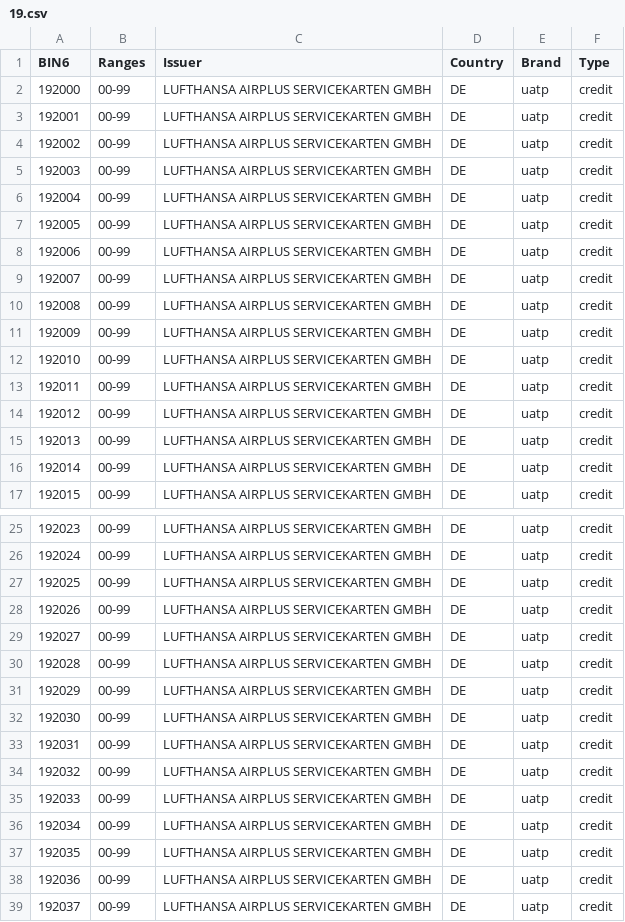
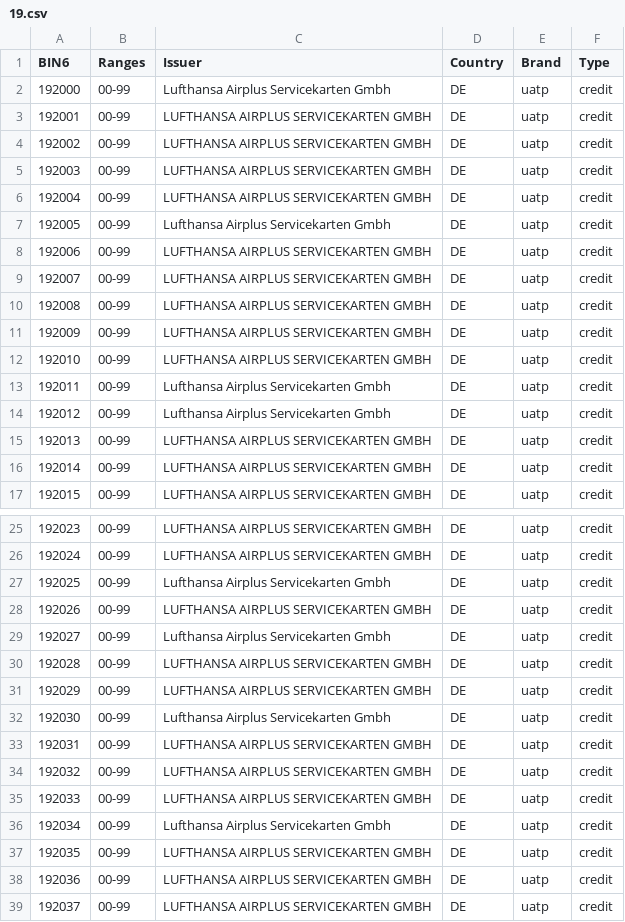
Before and after one commit to Wayproyect/openbiin, a CSV file: functions/data/19.csv, drawn as a sheet; only a part is shown, gaps mark what is left out; the diff covers the shown part only.

```diff
--- a/functions/data/19.csv
+++ b/functions/data/19.csv
@@ -1,3 +1,3 @@
 BIN6,Ranges,Issuer,Country,Brand,Type
-192000,00-99,LUFTHANSA AIRPLUS SERVICEKARTEN GMBH,DE,uatp,credit
+192000,00-99,Lufthansa Airplus Servicekarten Gmbh,DE,uatp,credit
 192001,00-99,LUFTHANSA AIRPLUS SERVICEKARTEN GMBH,DE,uatp,credit
@@ -6,3 +6,3 @@ BIN6,Ranges,Issuer,Country,Brand,Type
 192004,00-99,LUFTHANSA AIRPLUS SERVICEKARTEN GMBH,DE,uatp,credit
-192005,00-99,LUFTHANSA AIRPLUS SERVICEKARTEN GMBH,DE,uatp,credit
+192005,00-99,Lufthansa Airplus Servicekarten Gmbh,DE,uatp,credit
 192006,00-99,LUFTHANSA AIRPLUS SERVICEKARTEN GMBH,DE,uatp,credit
@@ -12,4 +12,4 @@ BIN6,Ranges,Issuer,Country,Brand,Type
 192010,00-99,LUFTHANSA AIRPLUS SERVICEKARTEN GMBH,DE,uatp,credit
-192011,00-99,LUFTHANSA AIRPLUS SERVICEKARTEN GMBH,DE,uatp,credit
-192012,00-99,LUFTHANSA AIRPLUS SERVICEKARTEN GMBH,DE,uatp,credit
+192011,00-99,Lufthansa Airplus Servicekarten Gmbh,DE,uatp,credit
+192012,00-99,Lufthansa Airplus Servicekarten Gmbh,DE,uatp,credit
 192013,00-99,LUFTHANSA AIRPLUS SERVICEKARTEN GMBH,DE,uatp,credit
@@ -26,8 +26,8 @@ BIN6,Ranges,Issuer,Country,Brand,Type
 192024,00-99,LUFTHANSA AIRPLUS SERVICEKARTEN GMBH,DE,uatp,credit
-192025,00-99,LUFTHANSA AIRPLUS SERVICEKARTEN GMBH,DE,uatp,credit
+192025,00-99,Lufthansa Airplus Servicekarten Gmbh,DE,uatp,credit
 192026,00-99,LUFTHANSA AIRPLUS SERVICEKARTEN GMBH,DE,uatp,credit
-192027,00-99,LUFTHANSA AIRPLUS SERVICEKARTEN GMBH,DE,uatp,credit
+192027,00-99,Lufthansa Airplus Servicekarten Gmbh,DE,uatp,credit
 192028,00-99,LUFTHANSA AIRPLUS SERVICEKARTEN GMBH,DE,uatp,credit
 192029,00-99,LUFTHANSA AIRPLUS SERVICEKARTEN GMBH,DE,uatp,credit
-192030,00-99,LUFTHANSA AIRPLUS SERVICEKARTEN GMBH,DE,uatp,credit
+192030,00-99,Lufthansa Airplus Servicekarten Gmbh,DE,uatp,credit
 192031,00-99,LUFTHANSA AIRPLUS SERVICEKARTEN GMBH,DE,uatp,credit
@@ -35,3 +35,3 @@ BIN6,Ranges,Issuer,Country,Brand,Type
 192033,00-99,LUFTHANSA AIRPLUS SERVICEKARTEN GMBH,DE,uatp,credit
-192034,00-99,LUFTHANSA AIRPLUS SERVICEKARTEN GMBH,DE,uatp,credit
+192034,00-99,Lufthansa Airplus Servicekarten Gmbh,DE,uatp,credit
 192035,00-99,LUFTHANSA AIRPLUS SERVICEKARTEN GMBH,DE,uatp,credit
```
Also changed, not shown: 3 edited cells elsewhere in this file.
